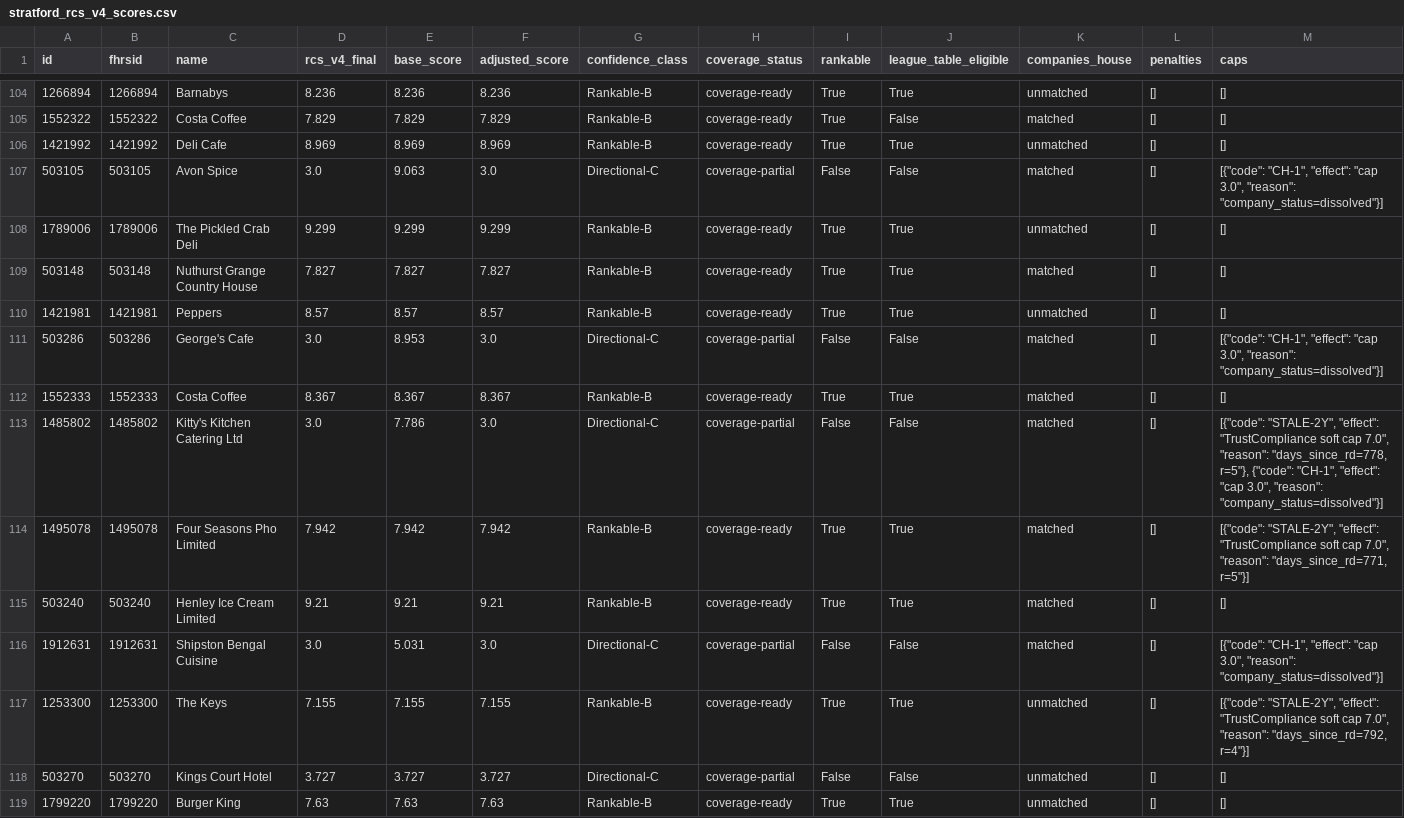
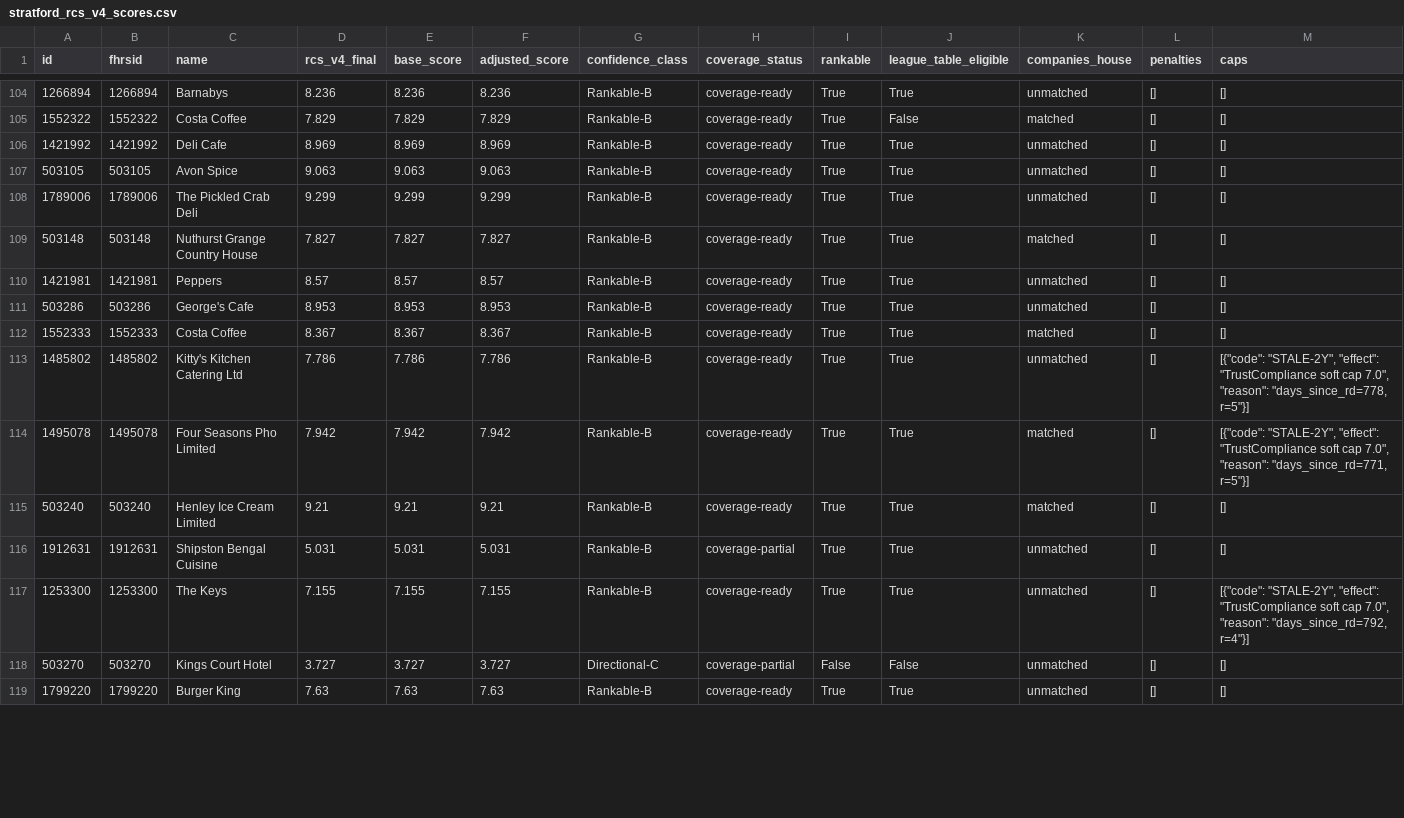
Before and after one commit to jono8001/daydine, a CSV file: stratford_rcs_v4_scores.csv, drawn as a sheet; only a part is shown, gaps mark what is left out; the diff covers the shown part only.

```diff
--- a/stratford_rcs_v4_scores.csv
+++ b/stratford_rcs_v4_scores.csv
@@ -106,3 +106,3 @@ id,fhrsid,name,rcs_v4_final,base_score,adjusted_score,confidence_class,coverage_
 1421992,1421992,Deli Cafe,8.969,8.969,8.969,Rankable-B,coverage-ready,True,True,unmatched,[],[]
-503105,503105,Avon Spice,3.0,9.063,3.0,Directional-C,coverage-partial,False,False,matched,[],"[{""code"": ""CH-1"", ""effect"": ""cap 3.0"", ""reason"": ""company_status=dissolved""}]"
+503105,503105,Avon Spice,9.063,9.063,9.063,Rankable-B,coverage-ready,True,True,unmatched,[],[]
 1789006,1789006,The Pickled Crab Deli,9.299,9.299,9.299,Rankable-B,coverage-ready,True,True,unmatched,[],[]
@@ -110,8 +110,8 @@ id,fhrsid,name,rcs_v4_final,base_score,adjusted_score,confidence_class,coverage_
 1421981,1421981,Peppers,8.57,8.57,8.57,Rankable-B,coverage-ready,True,True,unmatched,[],[]
-503286,503286,George's Cafe,3.0,8.953,3.0,Directional-C,coverage-partial,False,False,matched,[],"[{""code"": ""CH-1"", ""effect"": ""cap 3.0"", ""reason"": ""company_status=dissolved""}]"
+503286,503286,George's Cafe,8.953,8.953,8.953,Rankable-B,coverage-ready,True,True,unmatched,[],[]
 1552333,1552333,Costa Coffee,8.367,8.367,8.367,Rankable-B,coverage-ready,True,True,matched,[],[]
-1485802,1485802,Kitty's Kitchen Catering Ltd,3.0,7.786,3.0,Directional-C,coverage-partial,False,False,matched,[],"[{""code"": ""STALE-2Y"", ""effect"": ""TrustCompliance soft cap 7.0"", ""reason"": ""days_since_rd=778, r=5""}, {""code"": ""CH-1"", ""effect"": ""cap 3.0"", ""reason"": ""company_status=dissolved""}]"
+1485802,1485802,Kitty's Kitchen Catering Ltd,7.786,7.786,7.786,Rankable-B,coverage-ready,True,True,unmatched,[],"[{""code"": ""STALE-2Y"", ""effect"": ""TrustCompliance soft cap 7.0"", ""reason"": ""days_since_rd=778, r=5""}]"
 1495078,1495078,Four Seasons Pho Limited,7.942,7.942,7.942,Rankable-B,coverage-ready,True,True,matched,[],"[{""code"": ""STALE-2Y"", ""effect"": ""TrustCompliance soft cap 7.0"", ""reason"": ""days_since_rd=771, r=5""}]"
 503240,503240,Henley Ice Cream Limited,9.21,9.21,9.21,Rankable-B,coverage-ready,True,True,matched,[],[]
-1912631,1912631,Shipston Bengal Cuisine,3.0,5.031,3.0,Directional-C,coverage-partial,False,False,matched,[],"[{""code"": ""CH-1"", ""effect"": ""cap 3.0"", ""reason"": ""company_status=dissolved""}]"
+1912631,1912631,Shipston Bengal Cuisine,5.031,5.031,5.031,Rankable-B,coverage-partial,True,True,unmatched,[],[]
 1253300,1253300,The Keys,7.155,7.155,7.155,Rankable-B,coverage-ready,True,True,unmatched,[],"[{""code"": ""STALE-2Y"", ""effect"": ""TrustCompliance soft cap 7.0"", ""reason"": ""days_since_rd=792, r=4""}]"
```
Also changed, not shown: 117 edited cells elsewhere in this file, 6 other files.
